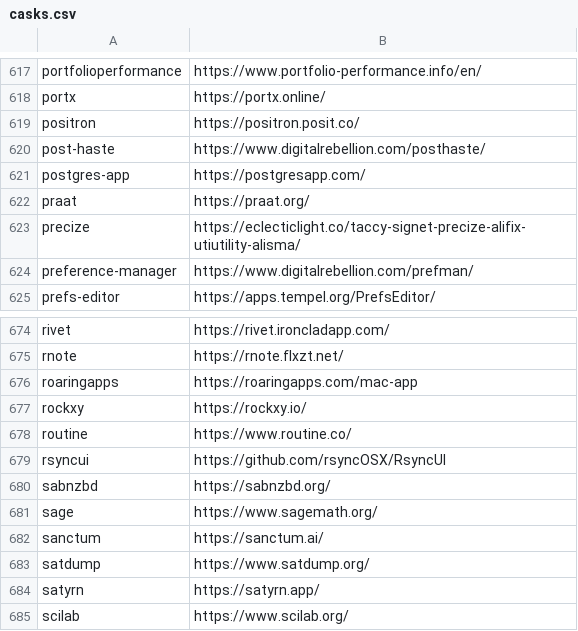
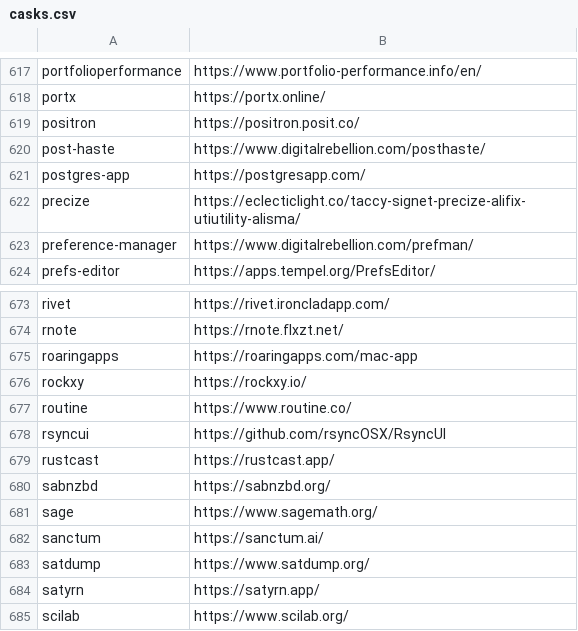
Before and after one commit to tinhkyaw/tinhkyaw, a CSV file: lists/casks.csv, drawn as a sheet; only a part is shown, gaps mark what is left out; removed rows and columns are numbered as before the commit, all else as after; the diff names each change by its address in the sheet, - before the commit and + after, or states it on an @@ line.

```diff
--- a/lists/casks.csv
+++ b/lists/casks.csv
-row 622: praat | https://praat.org/
+row 679: rustcast | https://rustcast.app/
```
Also changed, not shown: lists/casks_p.csv, 2 other files.
